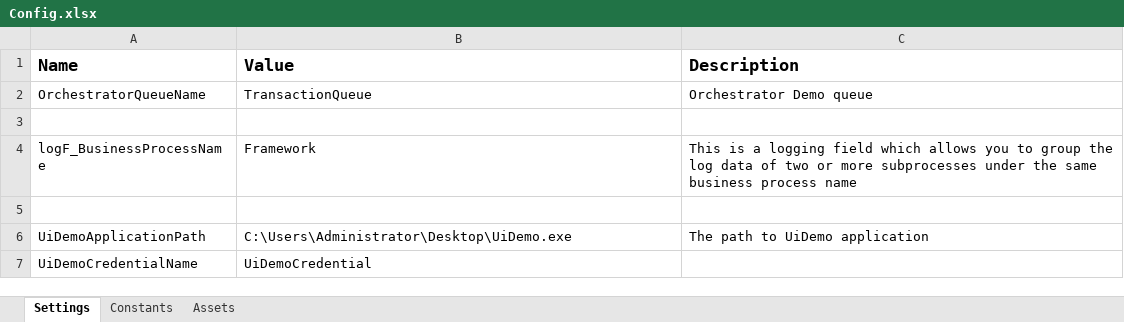
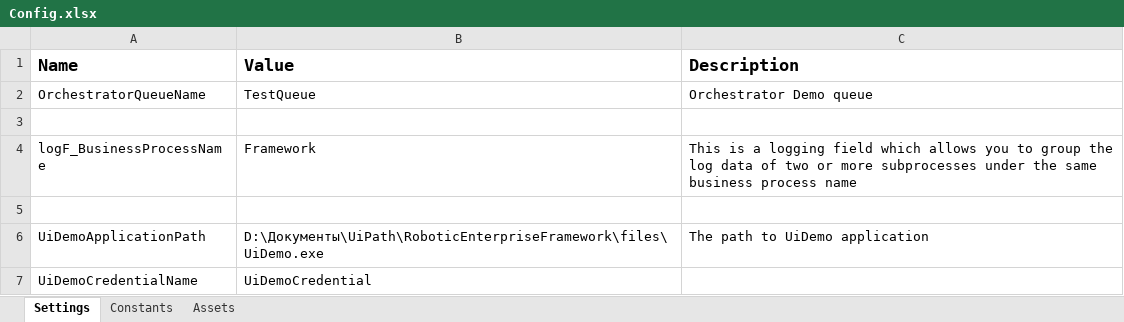
Before and after one commit to DanilBukreev/Auto_Transactions, an Excel workbook: Data/Config.xlsx, sheet Settings, drawn as a sheet; values as stored, in another font and other column widths than the file's, no borders; the diff names each change by its address in the sheet, - before the commit and + after, or states it on an @@ line.

```diff
--- a/Data/Config.xlsx (sheet Settings)
+++ b/Data/Config.xlsx (sheet Settings)
-B2 (Value): TransactionQueue
+B2 (Value): TestQueue
-B6 (Value): C:\Users\Administrator\Desktop\UiDemo.exe
+B6 (Value): D:\Документы\UiPath\RoboticEnterpriseFramework\files\UiDemo.exe
```
Also changed, not shown: files/Transactions.xlsx, 10 other files.
